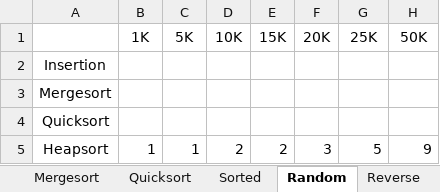
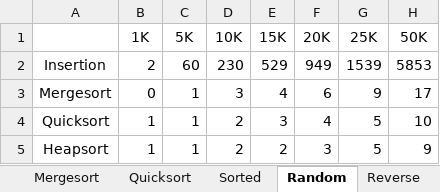
Before and after one commit to sunnypatel/Classwork, an Excel workbook: Senior Yr/Fall/cs457/ProgrammingAssignment1/analysis/dataSheet.xlsx, sheet Random, drawn as a sheet; values as stored, in another font and other column widths than the file's, no borders; the diff names each change by its address in the sheet, - before the commit and + after, or states it on an @@ line.

```diff
--- a/Senior Yr/Fall/cs457/ProgrammingAssignment1/analysis/dataSheet.xlsx (sheet Random)
+++ b/Senior Yr/Fall/cs457/ProgrammingAssignment1/analysis/dataSheet.xlsx (sheet Random)
-B2 (1K): (empty)
+B2 (1K): 2
-C2 (5K): (empty)
+C2 (5K): 60
-D2 (10K): (empty)
+D2 (10K): 230
-E2 (15K): (empty)
+E2 (15K): 529
-F2 (20K): (empty)
+F2 (20K): 949
-G2 (25K): (empty)
+G2 (25K): 1539
-H2 (50K): (empty)
+H2 (50K): 5853
-B3 (1K): (empty)
+B3 (1K): 0
-C3:C4 (5K): (empty)
+C3:C4 (5K): 1
-D3 (10K): (empty)
+D3 (10K): 3
-E3 (15K): (empty)
+E3 (15K): 4
-F3 (20K): (empty)
+F3 (20K): 6
-G3 (25K): (empty)
+G3 (25K): 9
-H3 (50K): (empty)
+H3 (50K): 17
-B4 (1K): (empty)
+B4 (1K): 1
-D4 (10K): (empty)
+D4 (10K): 2
-E4 (15K): (empty)
+E4 (15K): 3
-F4 (20K): (empty)
+F4 (20K): 4
-G4 (25K): (empty)
+G4 (25K): 5
-H4 (50K): (empty)
+H4 (50K): 10
```
Also changed, not shown: sheet Reverse, sheet Sorted, charts or pictures.
